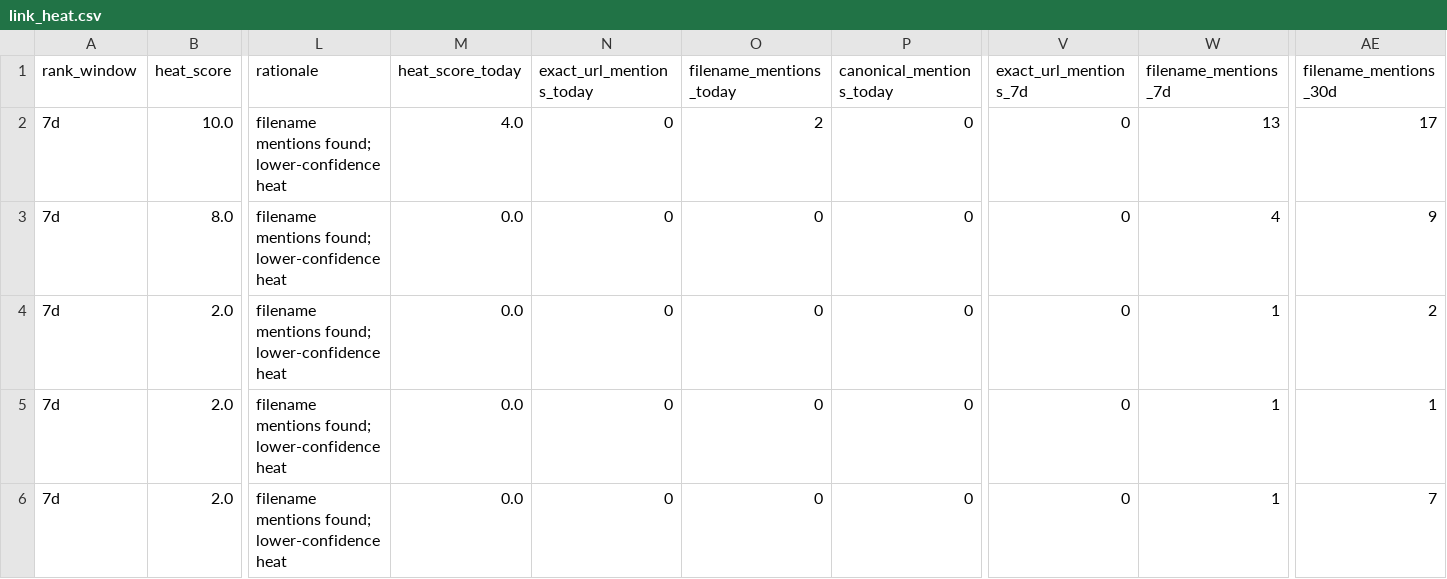
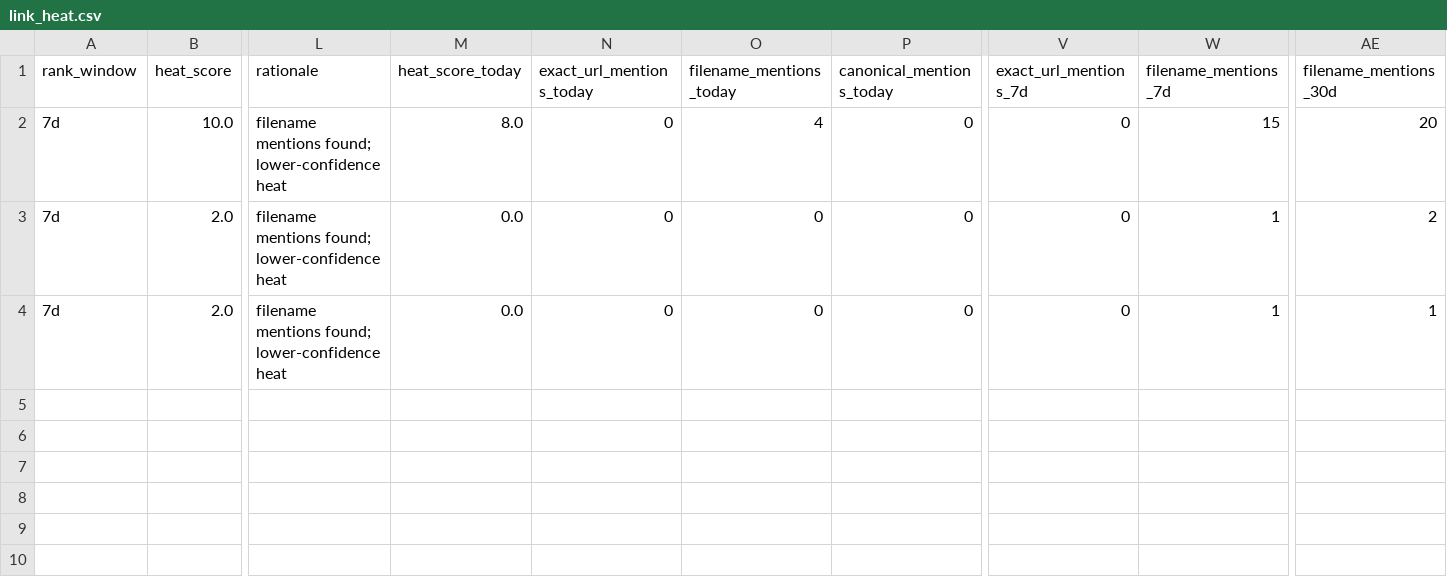
Before and after one commit to umqadir/nyc-report-heat, a CSV file: outputs/link_heat.csv, drawn as a sheet; only a part is shown, gaps mark what is left out; rows hold the shown columns only; the diff names each change by its address in the sheet, - before the commit and + after, or states it on an @@ line.

```diff
--- a/outputs/link_heat.csv
+++ b/outputs/link_heat.csv
-M2 (heat_score_today): 4.0
+M2 (heat_score_today): 8.0
-O2 (filename_mentions_today): 2
+O2 (filename_mentions_today): 4
-W2 (filename_mentions_7d): 13
+W2 (filename_mentions_7d): 15
-AE2 (filename_mentions_30d): 17
+AE2 (filename_mentions_30d): 20
-row 3: 7d | 8.0 | filename mentions found; lower-confidence heat | 0.0 | 0 | 0 | 0 | 0 | 4 | 9
-row 6: 7d | 2.0 | filename mentions found; lower-confidence heat | 0.0 | 0 | 0 | 0 | 0 | 1 | 7
```
Also changed, not shown: 8 other files.
